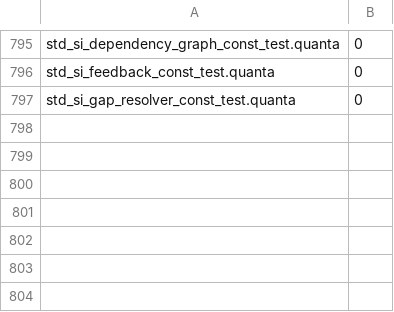
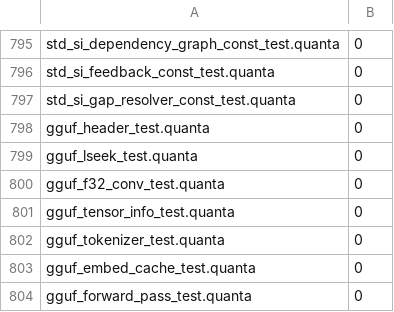
Before and after one commit to jeeex-org/quanta, a TSV file: test_suites/EXPECTED.tsv, drawn as a sheet; only a part is shown, gaps mark what is left out.

Commit message:
test_suites: add inference pipeline tests (7 new)
All tests pass with rc=0:
- gguf_header_test: GGUF magic validation
- gguf_lseek_test: lseek fix verification
- gguf_f32_conv_test: f32 to f64 conversion
- gguf_tensor_info_test: tensor metadata parsing
- gguf_tokenizer_test: byte-level tokenizer
- gguf_embed_cache_test: embedding cache loading
- gguf_forward_pass_test: forward pass through 1 layer

Added to EXPECTED.tsv (804 total tests)

```diff
--- a/test_suites/EXPECTED.tsv
+++ b/test_suites/EXPECTED.tsv
@@ -797 +797,8 @@ std_si_feedback_const_test.quanta	0
 std_si_gap_resolver_const_test.quanta	0
+gguf_header_test.quanta	0
+gguf_lseek_test.quanta	0
+gguf_f32_conv_test.quanta	0
+gguf_tensor_info_test.quanta	0
+gguf_tokenizer_test.quanta	0
+gguf_embed_cache_test.quanta	0
+gguf_forward_pass_test.quanta	0
```
